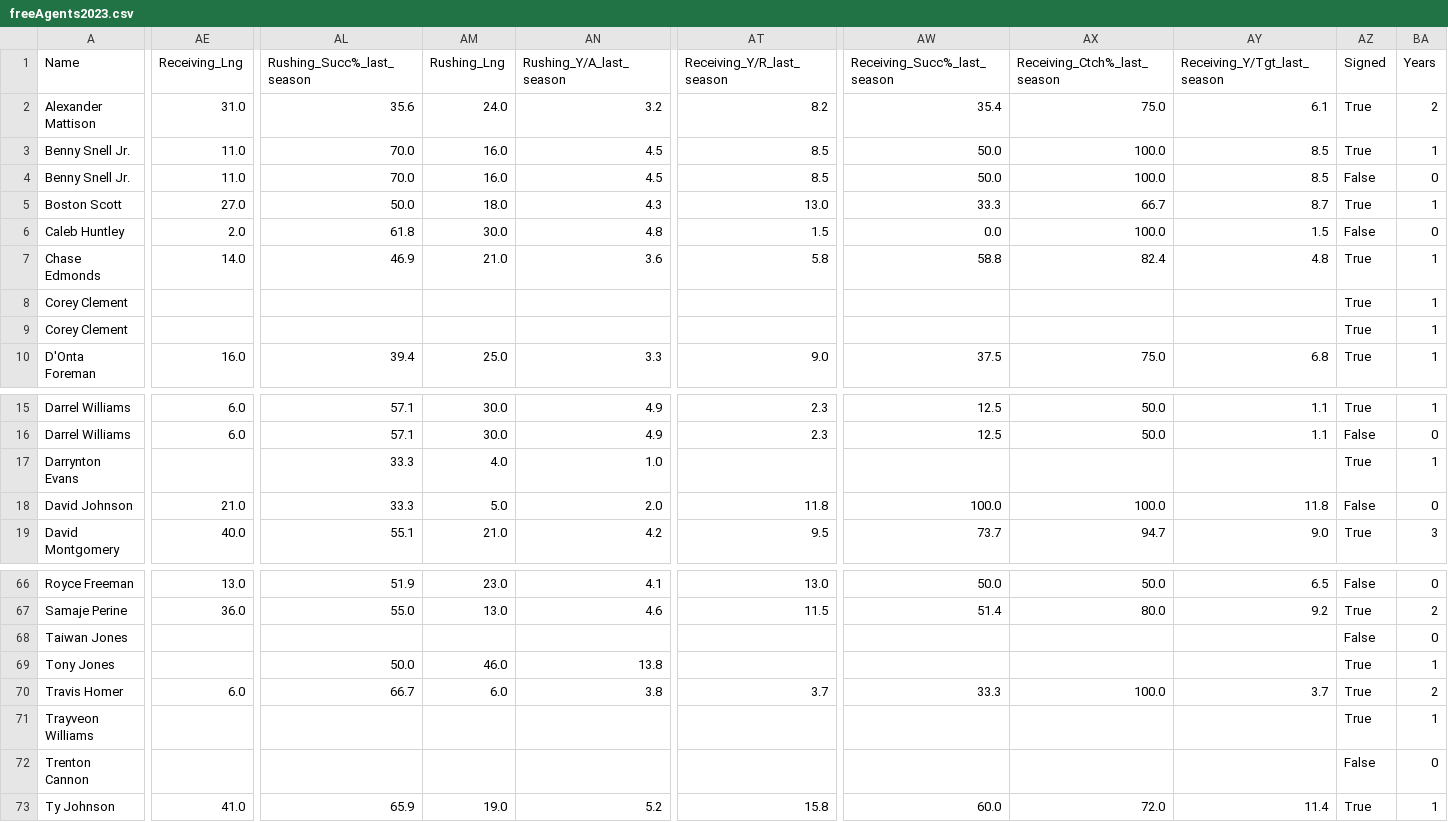
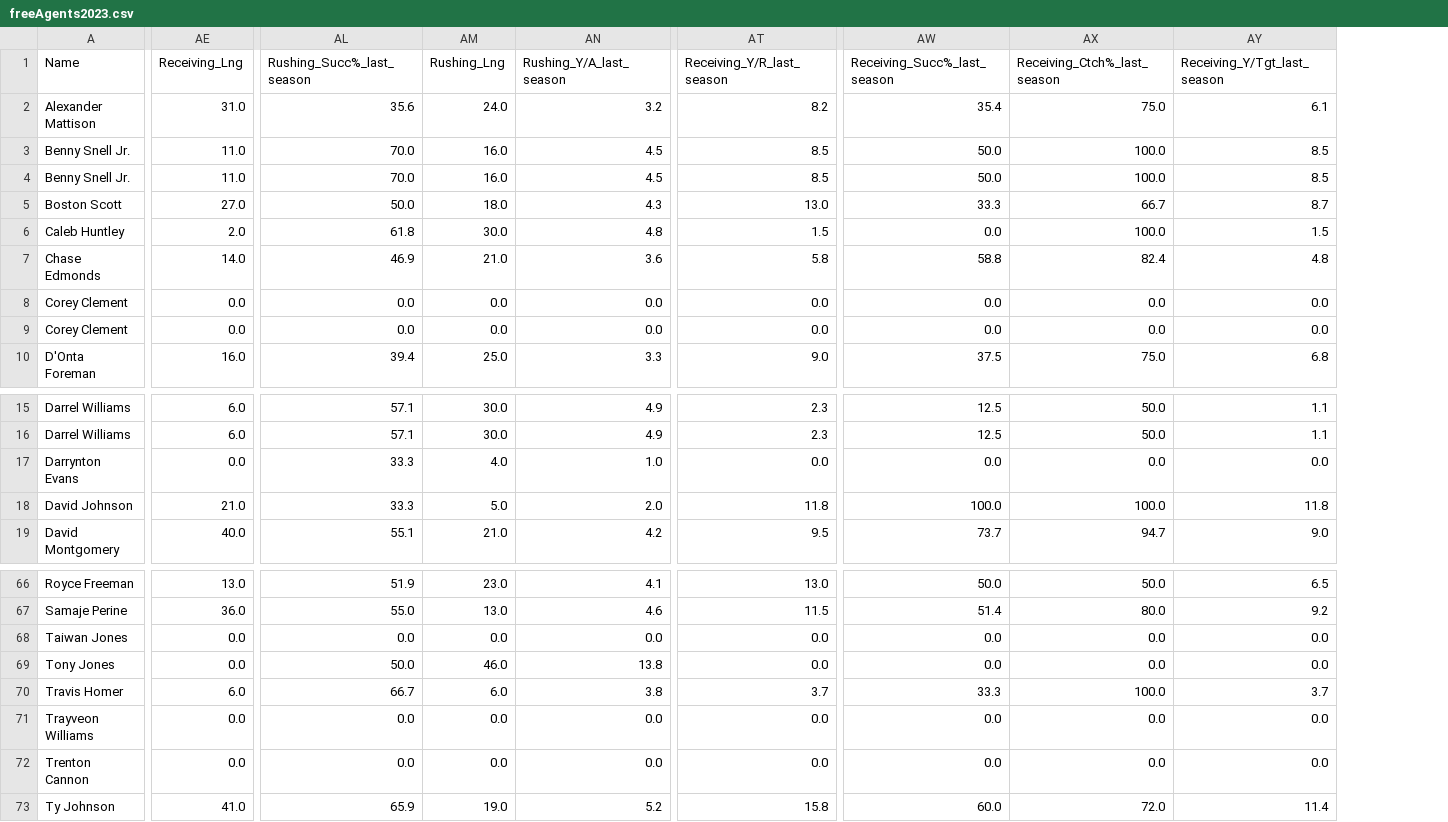
Before and after one commit to rberg27/RB-game-theory, a CSV file: data/freeAgents2023.csv, drawn as a sheet; only a part is shown, gaps mark what is left out; removed rows and columns are numbered as before the commit, all else as after; the diff covers the shown part only; the diff names each change by its address in the sheet, - before the commit and + after, or states it on an @@ line.

```diff
--- a/data/freeAgents2023.csv
+++ b/data/freeAgents2023.csv
-column AZ (Signed), rows 2-10: True | True | False | True | False | True | True | True | True; rows 15-19: True | False | True | False | True; rows 66-73: False | True | False | True | True | True | False | True
-column BA (Years), rows 2-10: 2 | 1 | 0 | 1 | 0 | 1 | 1 | 1 | 1; rows 15-19: 1 | 0 | 1 | 0 | 3; rows 66-73: 0 | 2 | 0 | 1 | 2 | 1 | 0 | 1
-AE8:AE9 (Receiving_Lng): (empty)
+AE8:AE9 (Receiving_Lng): 0.0
-AL8:AL9 (Rushing_Succ%_last_season): (empty)
+AL8:AL9 (Rushing_Succ%_last_season): 0.0
-AM8:AM9 (Rushing_Lng): (empty)
+AM8:AM9 (Rushing_Lng): 0.0
-AN8:AN9 (Rushing_Y/A_last_season): (empty)
+AN8:AN9 (Rushing_Y/A_last_season): 0.0
-AT8:AT9 (Receiving_Y/R_last_season): (empty)
+AT8:AT9 (Receiving_Y/R_last_season): 0.0
-AW8:AW9 (Receiving_Succ%_last_season): (empty)
+AW8:AW9 (Receiving_Succ%_last_season): 0.0
-AX8:AX9 (Receiving_Ctch%_last_season): (empty)
+AX8:AX9 (Receiving_Ctch%_last_season): 0.0
-AY8:AY9 (Receiving_Y/Tgt_last_season): (empty)
+AY8:AY9 (Receiving_Y/Tgt_last_season): 0.0
-AE17 (Receiving_Lng): (empty)
+AE17 (Receiving_Lng): 0.0
-AT17 (Receiving_Y/R_last_season): (empty)
+AT17 (Receiving_Y/R_last_season): 0.0
-AW17 (Receiving_Succ%_last_season): (empty)
+AW17 (Receiving_Succ%_last_season): 0.0
-AX17 (Receiving_Ctch%_last_season): (empty)
+AX17 (Receiving_Ctch%_last_season): 0.0
-AY17 (Receiving_Y/Tgt_last_season): (empty)
+AY17 (Receiving_Y/Tgt_last_season): 0.0
-AE68:AE69 (Receiving_Lng): (empty)
+AE68:AE69 (Receiving_Lng): 0.0
-AL68 (Rushing_Succ%_last_season): (empty)
+AL68 (Rushing_Succ%_last_season): 0.0
-AM68 (Rushing_Lng): (empty)
+AM68 (Rushing_Lng): 0.0
-AN68 (Rushing_Y/A_last_season): (empty)
+AN68 (Rushing_Y/A_last_season): 0.0
-AT68:AT69 (Receiving_Y/R_last_season): (empty)
+AT68:AT69 (Receiving_Y/R_last_season): 0.0
-AW68:AW69 (Receiving_Succ%_last_season): (empty)
+AW68:AW69 (Receiving_Succ%_last_season): 0.0
-AX68:AX69 (Receiving_Ctch%_last_season): (empty)
+AX68:AX69 (Receiving_Ctch%_last_season): 0.0
-AY68:AY69 (Receiving_Y/Tgt_last_season): (empty)
+AY68:AY69 (Receiving_Y/Tgt_last_season): 0.0
-AE71:AE72 (Receiving_Lng): (empty)
+AE71:AE72 (Receiving_Lng): 0.0
-AL71:AL72 (Rushing_Succ%_last_season): (empty)
+AL71:AL72 (Rushing_Succ%_last_season): 0.0
-AM71:AM72 (Rushing_Lng): (empty)
+AM71:AM72 (Rushing_Lng): 0.0
-AN71:AN72 (Rushing_Y/A_last_season): (empty)
+AN71:AN72 (Rushing_Y/A_last_season): 0.0
-AT71:AT72 (Receiving_Y/R_last_season): (empty)
+AT71:AT72 (Receiving_Y/R_last_season): 0.0
-AW71:AW72 (Receiving_Succ%_last_season): (empty)
+AW71:AW72 (Receiving_Succ%_last_season): 0.0
-AX71:AX72 (Receiving_Ctch%_last_season): (empty)
+AX71:AX72 (Receiving_Ctch%_last_season): 0.0
-AY71:AY72 (Receiving_Y/Tgt_last_season): (empty)
+AY71:AY72 (Receiving_Y/Tgt_last_season): 0.0
```
Also changed, not shown: 1 added column, 2 removed columns and 53 edited cells elsewhere in this file, data/freeAgents2013.csv, data/freeAgents2016.csv, 14 other files.
